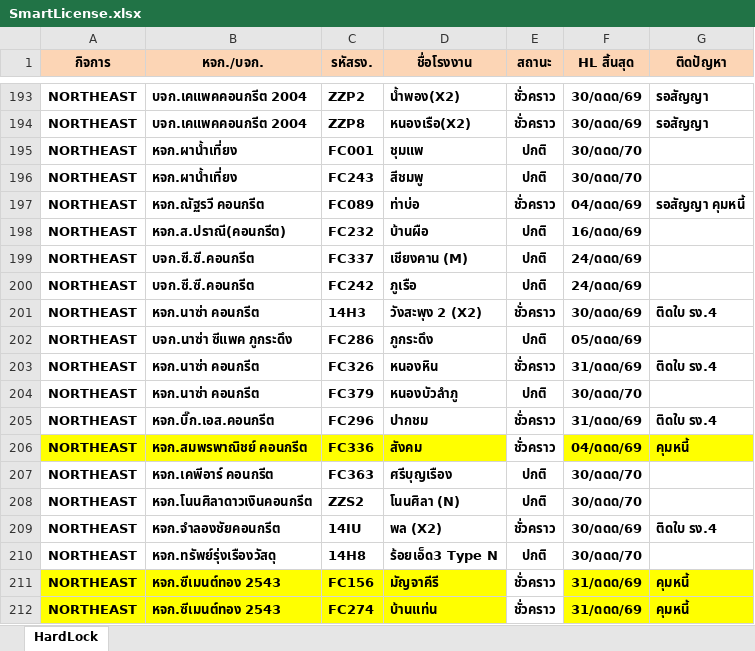
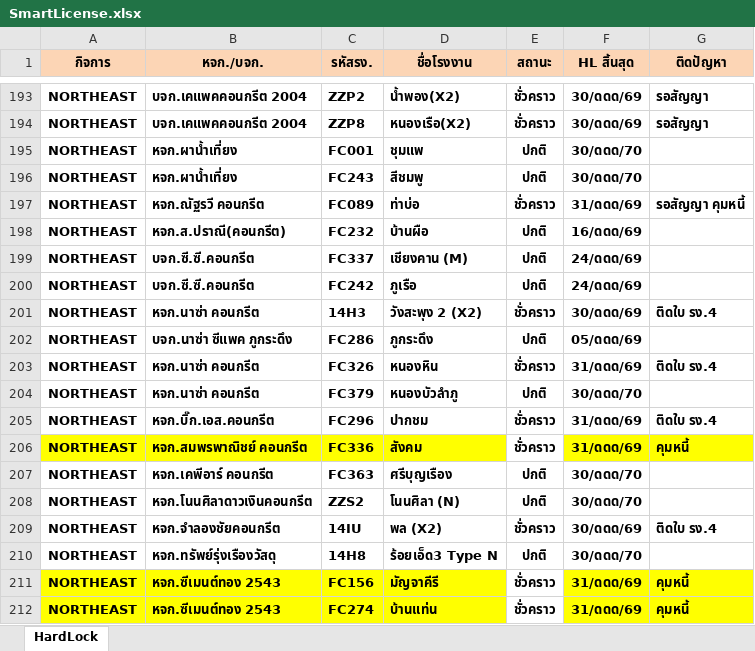
Before and after one commit to prayutp1-debug/Performance, an Excel workbook: SmartLicense.xlsx, sheet HardLock, drawn as a sheet; only a part is shown, gaps mark what is left out; values as stored, in another font and other column widths than the file's, no borders; conditional formats not drawn; the diff names each change by its address in the sheet, - before the commit and + after, or states it on an @@ line.

Commit message:
Add files via upload

```diff
--- a/SmartLicense.xlsx (sheet HardLock)
+++ b/SmartLicense.xlsx (sheet HardLock)
-F197 (HL สิ้นสุด): 04/ดดด/69
+F197 (HL สิ้นสุด): 31/ดดด/69
-F206 (HL สิ้นสุด): 04/ดดด/69
+F206 (HL สิ้นสุด): 31/ดดด/69
```
